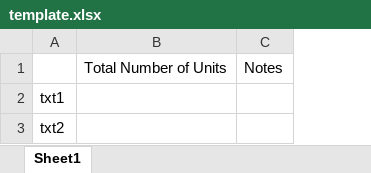
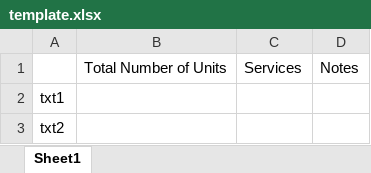
Before and after one commit to aaronr22/FormSite, an Excel workbook: template.xlsx, sheet Sheet1, drawn as a sheet; values as stored, in another font and other column widths than the file's, no borders; the diff names each change by its address in the sheet, - before the commit and + after, or states it on an @@ line.

Commit message:
added 3 columns

```diff
--- a/template.xlsx (sheet Sheet1)
+++ b/template.xlsx (sheet Sheet1)
+column C, row 1: Services
```
Also changed, not shown: out.xlsx, 2 other files.
